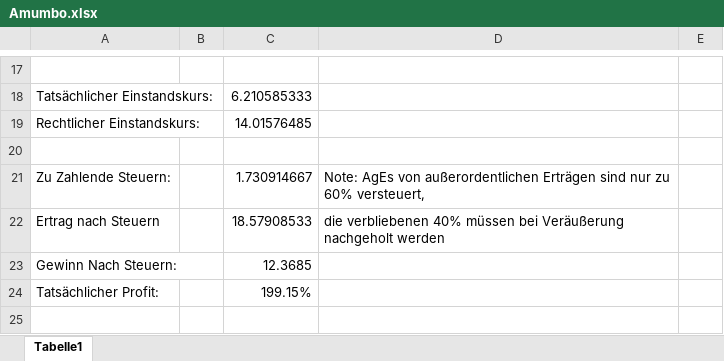
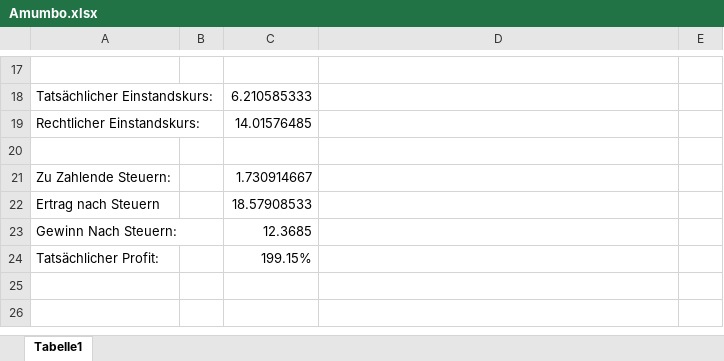
Before and after one commit to VaraNiN/Amumbo, an Excel workbook: Amumbo.xlsx, sheet Tabelle1, drawn as a sheet; only a part is shown, gaps mark what is left out; the shorter side is filled out with more unchanged rows; values as stored, in another font and other column widths than the file's, no borders; the diff names each change by its address in the sheet, - before the commit and + after, or states it on an @@ line.

Commit message:
Add files via upload

```diff
--- a/Amumbo.xlsx (sheet Tabelle1)
+++ b/Amumbo.xlsx (sheet Tabelle1)
-D21: Note: AgEs von außerordentlichen Erträgen sind nur zu 60% versteuert,
+D21: (empty)
-D22: die verbliebenen 40% müssen bei Veräußerung nachgeholt werden
+D22: (empty)
```
